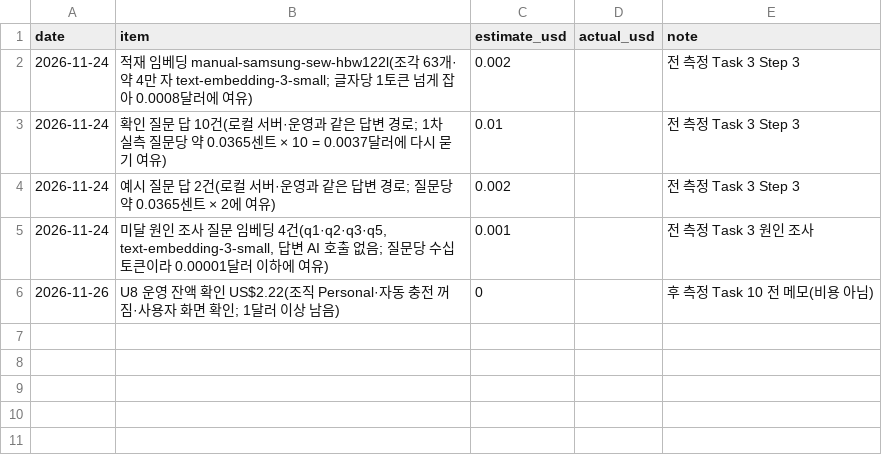
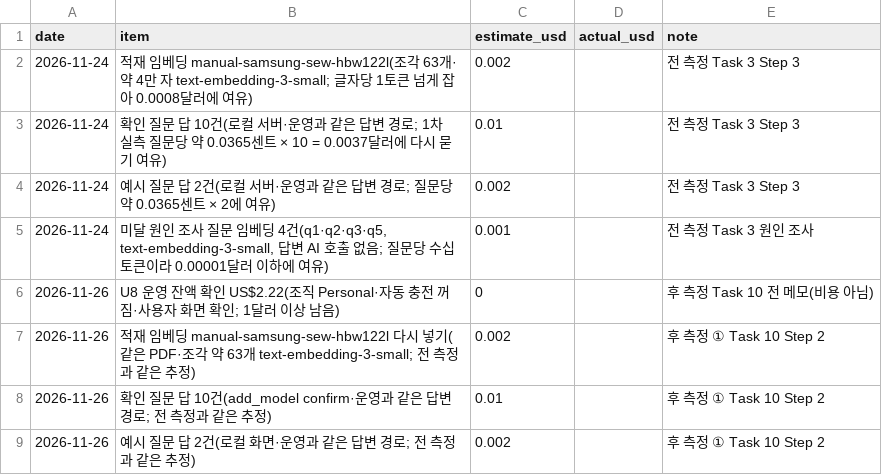
Before and after one commit to mini-cs/pyeobom, a CSV file: evaluation/phase2/ledger.csv, drawn as a sheet; the diff names each change by its address in the sheet, - before the commit and + after, or states it on an @@ line.

```diff
--- a/evaluation/phase2/ledger.csv
+++ b/evaluation/phase2/ledger.csv
+row 7: 2026-11-26 | 적재 임베딩 manual-samsung-sew-hbw122l 다시 넣기(같은 PDF·조각 약 63개 text-embedding-3-small; 전 측정과 같은 추정) | 0.002 |  | 후 측정 ① Task 10 Step 2
+row 8: 2026-11-26 | 확인 질문 답 10건(add_model confirm·운영과 같은 답변 경로; 전 측정과 같은 추정) | 0.01 |  | 후 측정 ① Task 10 Step 2
+row 9: 2026-11-26 | 예시 질문 답 2건(로컬 화면·운영과 같은 답변 경로; 전 측정과 같은 추정) | 0.002 |  | 후 측정 ① Task 10 Step 2
```
